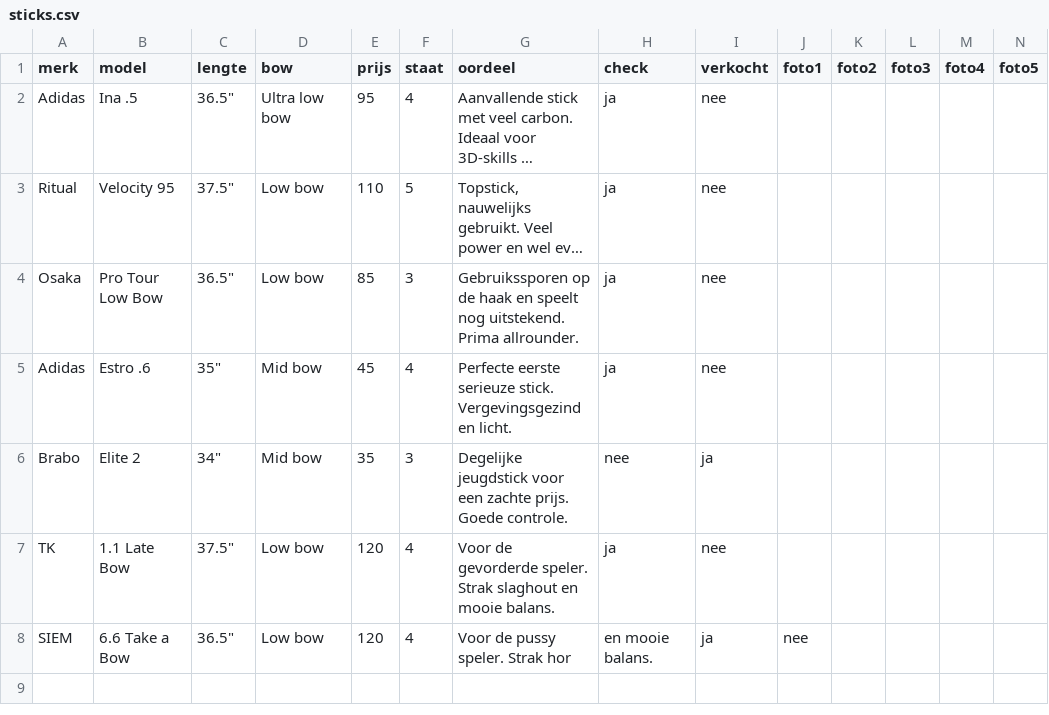
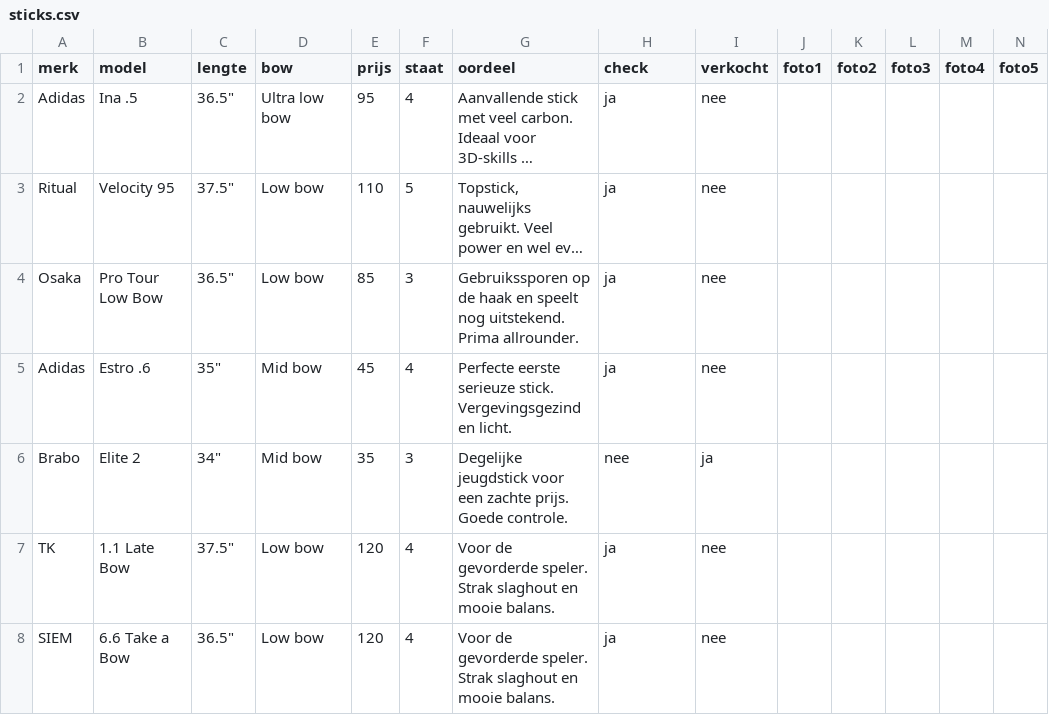
Before and after one commit to keeshaverkamp/stickedstore, a CSV file: sticks.csv, drawn as a sheet; long unchanged cells end in ….

Commit message:
Fix description for SIEM,6.6 Take a Bow
Updated description for SIEM,6.6 Take a Bow stick.

```diff
--- a/sticks.csv
+++ b/sticks.csv
@@ -7,2 +7,2 @@ Brabo,Elite 2,34",Mid bow,35,3,Degelijke jeugdstick voor een zachte prijs. Goede
 TK,1.1 Late Bow,37.5",Low bow,120,4,Voor de gevorderde speler. Strak slaghout en mooie balans.,ja,nee,,,,,
-SIEM,6.6 Take a Bow,36.5",Low bow,120,4,Voor de pussy speler. Strak hor, en mooie balans.,ja,nee,,,,,
+SIEM,6.6 Take a Bow,36.5",Low bow,120,4,"Voor de gevorderde speler. Strak slaghout en mooie balans.",ja,nee,,,,,
```
